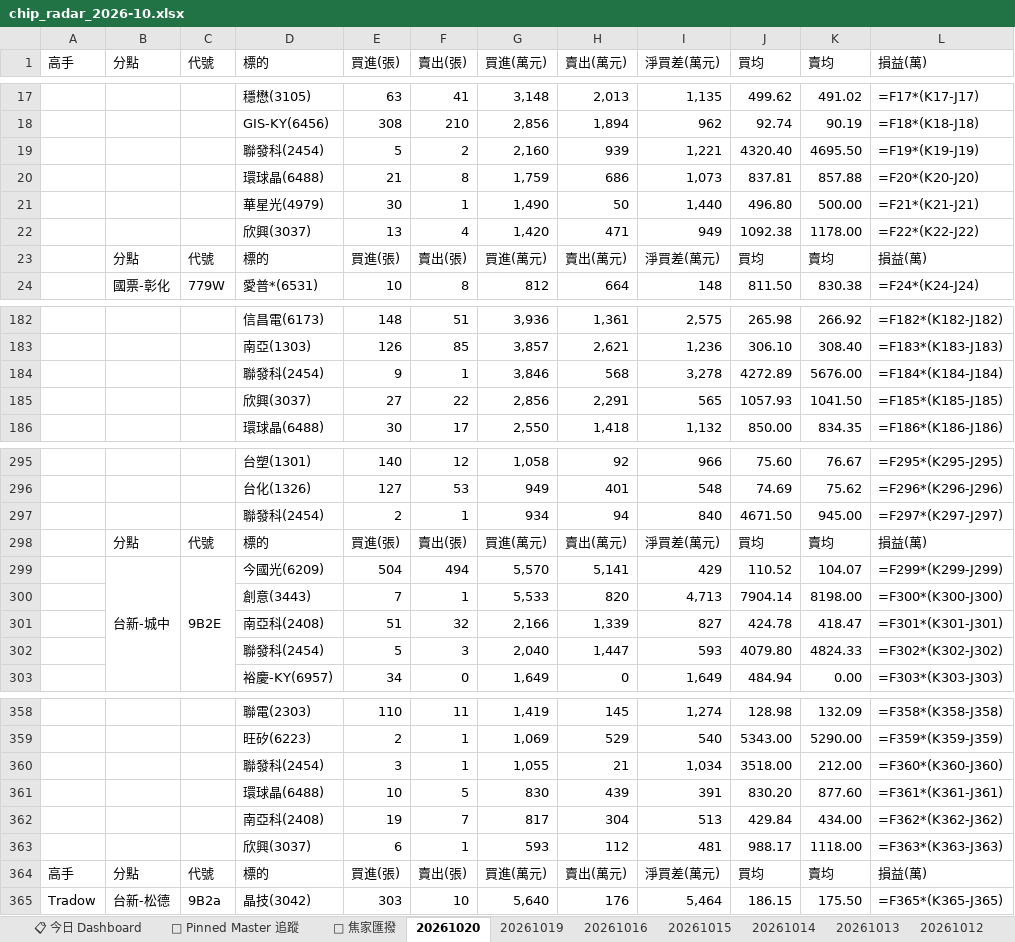
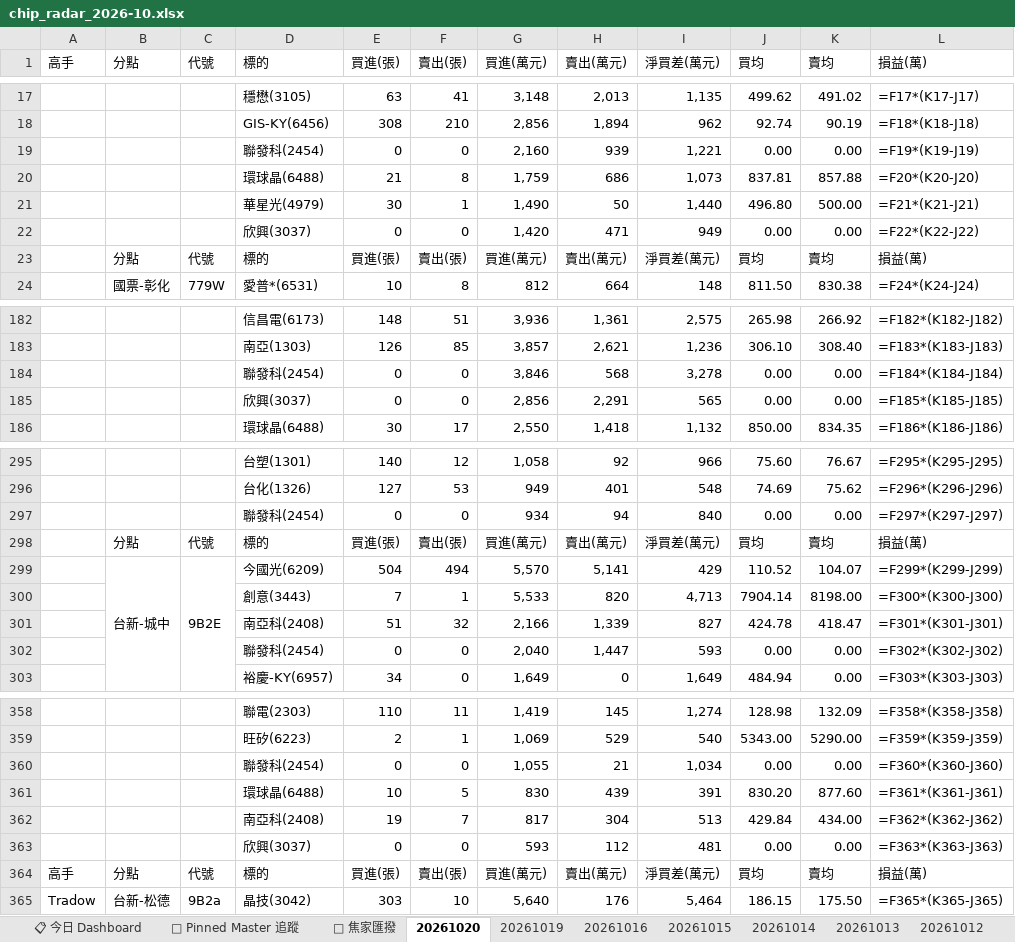
Before and after one commit to DRwillychiu/CHIP_RADAR_TW, an Excel workbook: data/reports/chip_radar_2026-10.xlsx, sheet 20261020, drawn as a sheet; only a part is shown, gaps mark what is left out; values as stored, in another font and other column widths than the file's, no cell formats; formulas without a stored value are shown as written; the diff covers the shown part only; the diff names each change by its address in the sheet, - before the commit and + after, or states it on an @@ line.

```diff
--- a/data/reports/chip_radar_2026-10.xlsx (sheet 20261020)
+++ b/data/reports/chip_radar_2026-10.xlsx (sheet 20261020)
-E19 (買進(張)): 5
+E19 (買進(張)): 0
-F19 (賣出(張)): 2
+F19 (賣出(張)): 0
-J19 (買均): 4320.40
+J19 (買均): 0.00
-K19 (賣均): 4695.50
+K19 (賣均): 0.00
-E22 (買進(張)): 13
+E22 (買進(張)): 0
-F22 (賣出(張)): 4
+F22 (賣出(張)): 0
-J22 (買均): 1092.38
+J22 (買均): 0.00
-K22 (賣均): 1178.00
+K22 (賣均): 0.00
-E184 (買進(張)): 9
+E184 (買進(張)): 0
-F184 (賣出(張)): 1
+F184 (賣出(張)): 0
-J184 (買均): 4272.89
+J184 (買均): 0.00
-K184 (賣均): 5676.00
+K184 (賣均): 0.00
-E185 (買進(張)): 27
+E185 (買進(張)): 0
-F185 (賣出(張)): 22
+F185 (賣出(張)): 0
-J185 (買均): 1057.93
+J185 (買均): 0.00
-K185 (賣均): 1041.50
+K185 (賣均): 0.00
-E297 (買進(張)): 2
+E297 (買進(張)): 0
-F297 (賣出(張)): 1
+F297 (賣出(張)): 0
-J297 (買均): 4671.50
+J297 (買均): 0.00
-K297 (賣均): 945.00
+K297 (賣均): 0.00
-E302 (買進(張)): 5
+E302 (買進(張)): 0
-F302 (賣出(張)): 3
+F302 (賣出(張)): 0
-J302 (買均): 4079.80
+J302 (買均): 0.00
-K302 (賣均): 4824.33
+K302 (賣均): 0.00
-E360 (買進(張)): 3
+E360 (買進(張)): 0
-F360 (賣出(張)): 1
+F360 (賣出(張)): 0
-J360 (買均): 3518.00
+J360 (買均): 0.00
-K360 (賣均): 212.00
+K360 (賣均): 0.00
-E363 (買進(張)): 6
+E363 (買進(張)): 0
-F363 (賣出(張)): 1
+F363 (賣出(張)): 0
-J363 (買均): 988.17
+J363 (買均): 0.00
-K363 (賣均): 1118.00
+K363 (賣均): 0.00
```
Also changed, not shown: 109 edited cells elsewhere in this sheet, sheet 📌 Pinned Master 追蹤, cell formats, data/reports/latest.xlsx, 28 other files.
